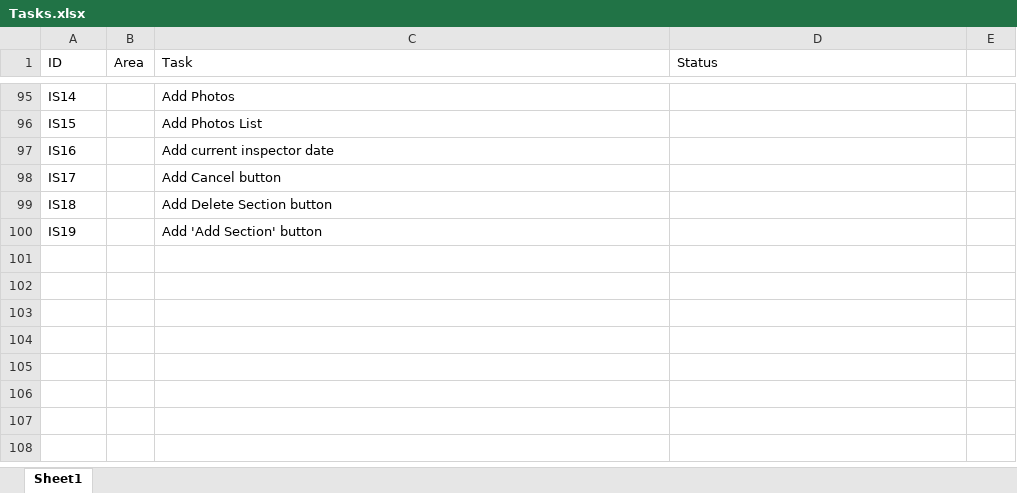
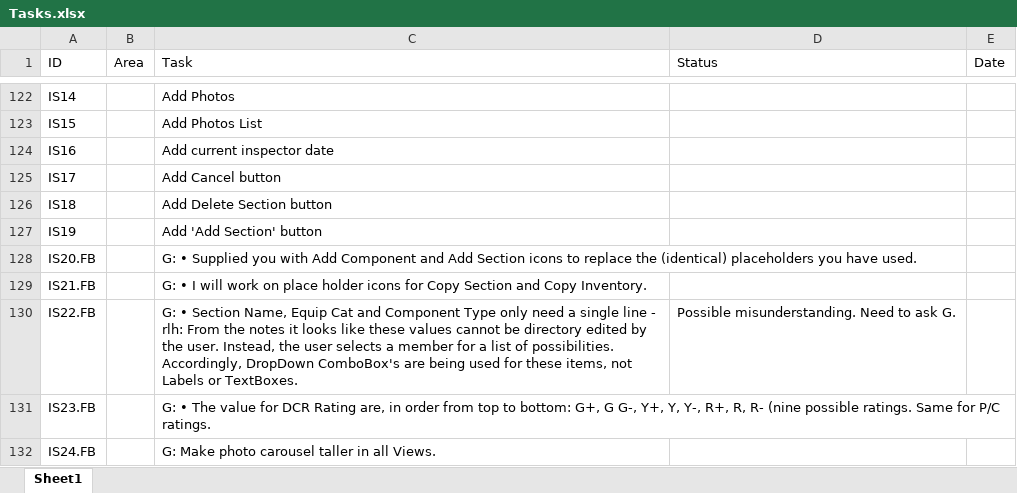
Before and after one commit to RichardHaggard/BDC, an Excel workbook: BDC_V1/BDC_V1/Documents/Tasks.xlsx, sheet Sheet1, drawn as a sheet; only a part is shown, gaps mark what is left out; values as stored, in another font and other column widths than the file's, no borders; the diff covers the shown part only; the diff names each change by its address in the sheet, - before the commit and + after, or states it on an @@ line.

```diff
--- a/BDC_V1/BDC_V1/Documents/Tasks.xlsx (sheet Sheet1)
+++ b/BDC_V1/BDC_V1/Documents/Tasks.xlsx (sheet Sheet1)
-E1: (empty)
+E1: Date
+row 128: IS20.FB |  | G: • Supplied you with Add Component and Add Section icons to replace the (identical) placeholders you have used.
+row 129: IS21.FB |  | G: • I will work on place holder icons for Copy Section and Copy Inventory.
+row 130: IS22.FB |  | G: • Section Name, Equip Cat and Component Type only need a single line - rlh: From the notes it looks like these values cannot be directory edited by the user. Instead, the user selects a member for a list of possibilities. Accordingly, DropDown ComboBox's are being used for these items, not Labels or TextBoxes. | Possible misunderstanding. Need to ask G.
+row 131: IS23.FB |  | G: • The value for DCR Rating are, in order from top to bottom: G+, G G-, Y+, Y, Y-, R+, R, R- (nine possible ratings. Same for P/C ratings.
+row 132: IS24.FB |  | G: Make photo carousel taller in all Views.
```
Also changed, not shown: 27 added rows and 11 edited cells elsewhere in this sheet, 18 other files.
